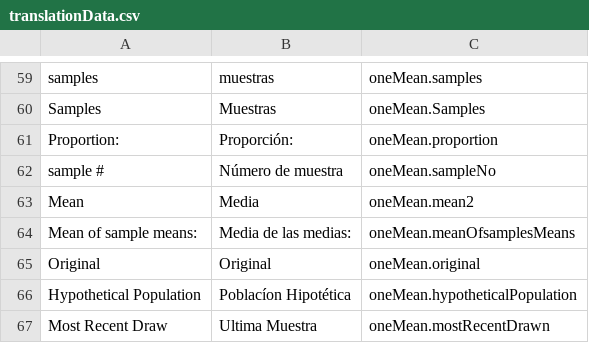
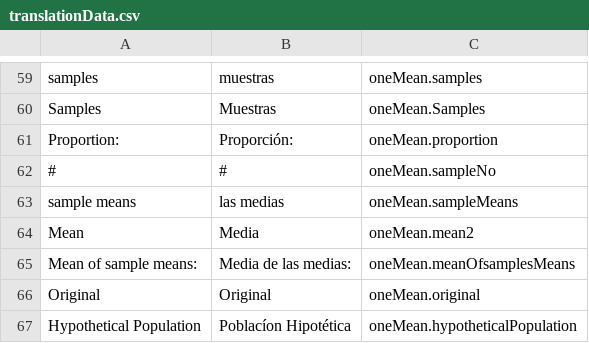
Before and after one commit to csus190teamtbd/SeniorProject, a CSV file: src/translationSource/translationData.csv, drawn as a sheet; only a part is shown, gaps mark what is left out; the shorter side is filled out with more unchanged rows.

Commit message:
another translation fix

```diff
--- a/src/translationSource/translationData.csv
+++ b/src/translationSource/translationData.csv
@@ -61,3 +61,4 @@ Samples	Muestras	oneMean.Samples
 Proportion:	Proporción:	oneMean.proportion
-sample #	Número de muestra	oneMean.sampleNo
+#	#	oneMean.sampleNo
+sample means	las medias	oneMean.sampleMeans
 Mean	Media	oneMean.mean2
```
Also changed, not shown: 2 other files.
